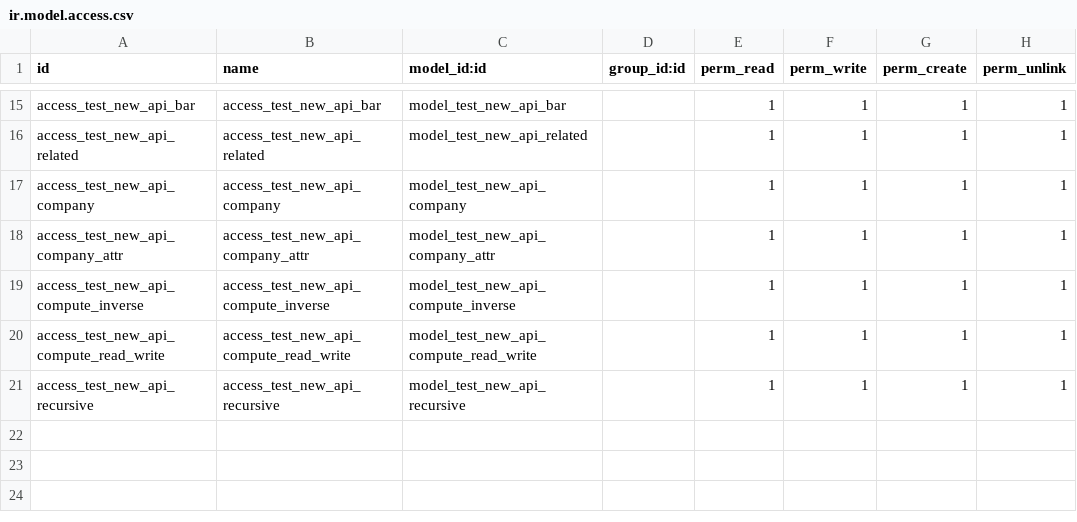
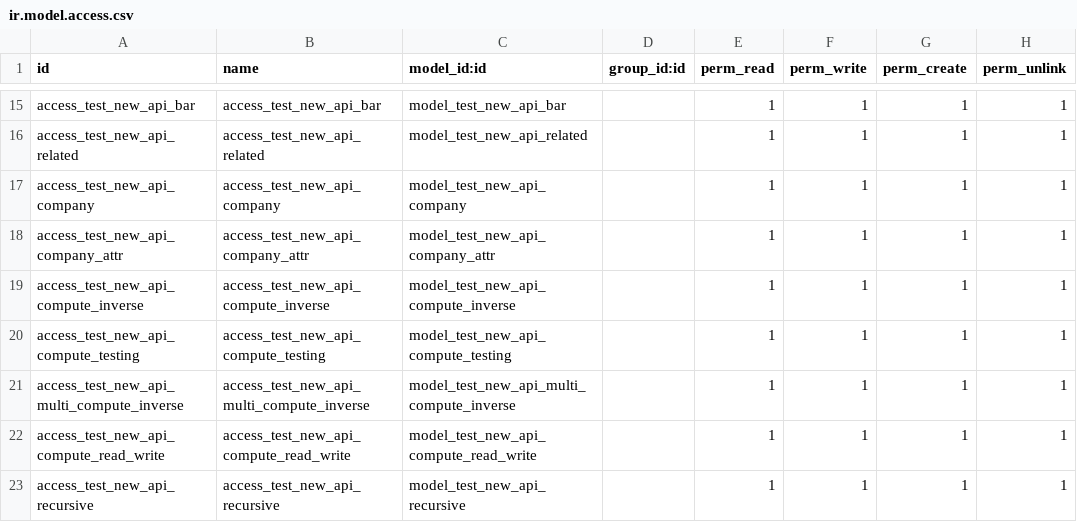
Before and after one commit to pbpoon/odoo, a CSV file: odoo/addons/test_new_api/ir.model.access.csv, drawn as a sheet; only a part is shown, gaps mark what is left out.

Commit message:
Fix behavior with multiple inverse/compute mixed on same fields

```diff
--- a/odoo/addons/test_new_api/ir.model.access.csv
+++ b/odoo/addons/test_new_api/ir.model.access.csv
@@ -19,2 +19,4 @@ access_test_new_api_company_attr,access_test_new_api_company_attr,model_test_new
 access_test_new_api_compute_inverse,access_test_new_api_compute_inverse,model_test_new_api_compute_inverse,,1,1,1,1
+access_test_new_api_compute_testing,access_test_new_api_compute_testing,model_test_new_api_compute_testing,,1,1,1,1
+access_test_new_api_multi_compute_inverse,access_test_new_api_multi_compute_inverse,model_test_new_api_multi_compute_inverse,,1,1,1,1
 access_test_new_api_compute_read_write,access_test_new_api_compute_read_write,model_test_new_api_compute_read_write,,1,1,1,1
```
Also changed, not shown: 3 other files.
